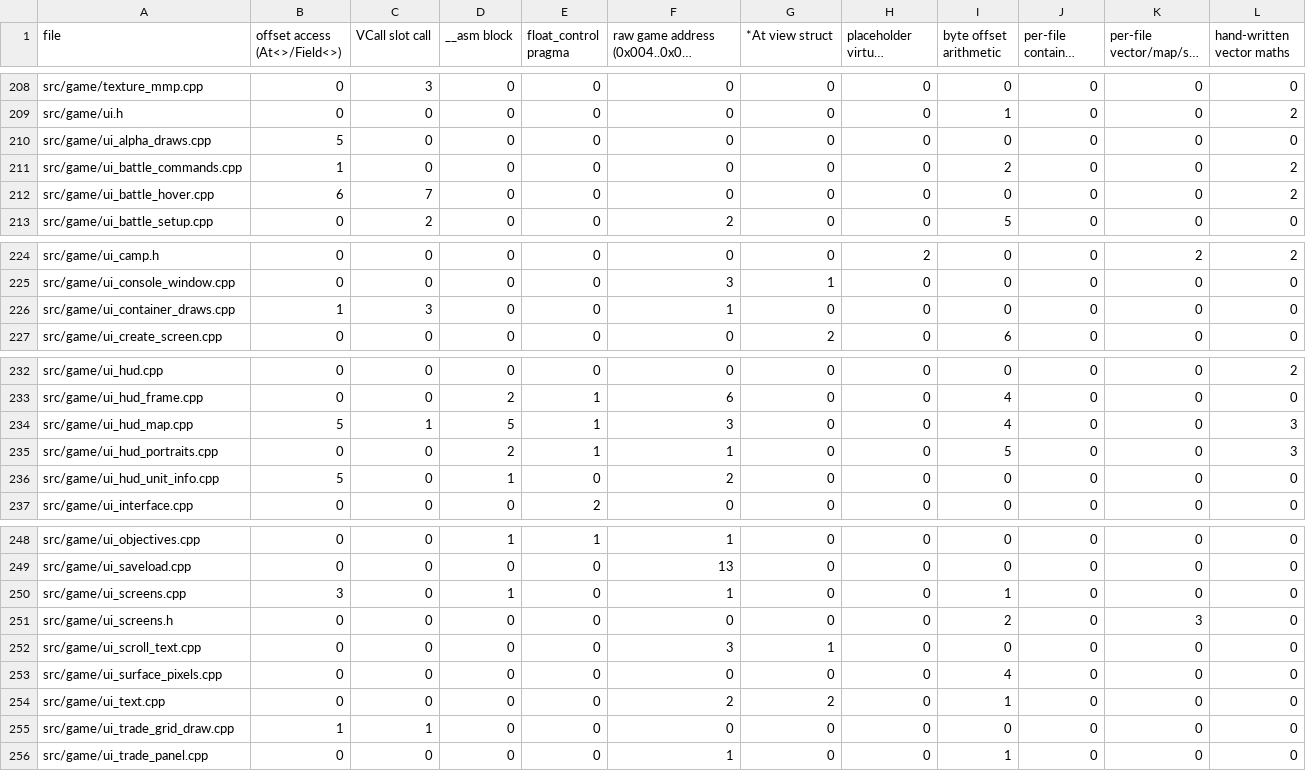
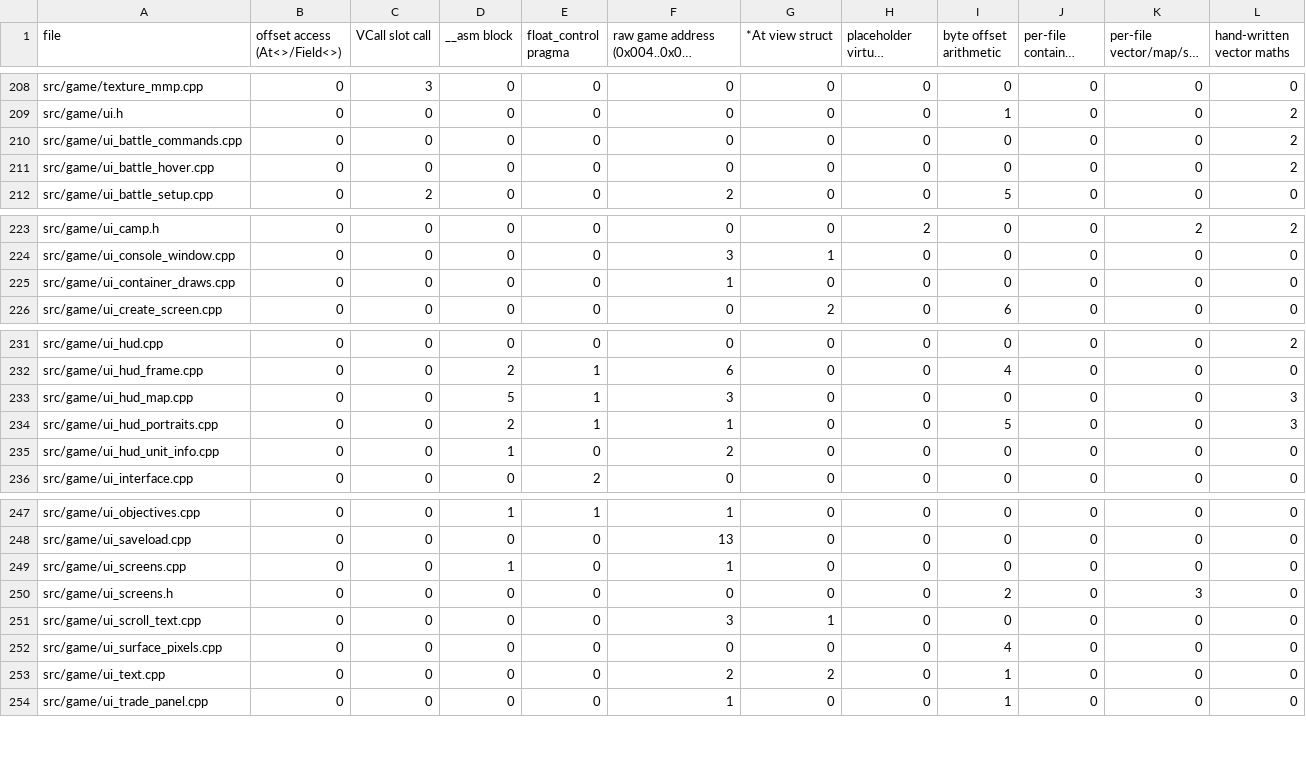
Before and after one commit to DoctorGester/ei-rebuild, a CSV file: config/cleanup_baseline.csv, drawn as a sheet; only a part is shown, gaps mark what is left out; long unchanged cells end in ….

```diff
--- a/config/cleanup_baseline.csv
+++ b/config/cleanup_baseline.csv
@@ -209,5 +209,4 @@ src/game/texture_mmp.cpp,0,3,0,0,0,0,0,0,0,0,0
 src/game/ui.h,0,0,0,0,0,0,0,1,0,0,2
-src/game/ui_alpha_draws.cpp,5,0,0,0,0,0,0,0,0,0,0
-src/game/ui_battle_commands.cpp,1,0,0,0,0,0,0,2,0,0,2
-src/game/ui_battle_hover.cpp,6,7,0,0,0,0,0,0,0,0,2
+src/game/ui_battle_commands.cpp,0,0,0,0,0,0,0,0,0,0,2
+src/game/ui_battle_hover.cpp,0,0,0,0,0,0,0,0,0,0,2
 src/game/ui_battle_setup.cpp,0,2,0,0,2,0,0,5,0,0,0
@@ -225,3 +224,3 @@ src/game/ui_camp.h,0,0,0,0,0,0,2,0,0,2,2
 src/game/ui_console_window.cpp,0,0,0,0,3,1,0,0,0,0,0
-src/game/ui_container_draws.cpp,1,3,0,0,1,0,0,0,0,0,0
+src/game/ui_container_draws.cpp,0,0,0,0,1,0,0,0,0,0,0
 src/game/ui_create_screen.cpp,0,0,0,0,0,2,0,6,0,0,0
@@ -233,5 +232,5 @@ src/game/ui_hud.cpp,0,0,0,0,0,0,0,0,0,0,2
 src/game/ui_hud_frame.cpp,0,0,2,1,6,0,0,4,0,0,0
-src/game/ui_hud_map.cpp,5,1,5,1,3,0,0,4,0,0,3
+src/game/ui_hud_map.cpp,0,0,5,1,3,0,0,0,0,0,3
 src/game/ui_hud_portraits.cpp,0,0,2,1,1,0,0,5,0,0,3
-src/game/ui_hud_unit_info.cpp,5,0,1,0,2,0,0,0,0,0,0
+src/game/ui_hud_unit_info.cpp,0,0,1,0,2,0,0,0,0,0,0
 src/game/ui_interface.cpp,0,0,0,2,0,0,0,0,0,0,0
@@ -249,3 +248,3 @@ src/game/ui_objectives.cpp,0,0,1,1,1,0,0,0,0,0,0
 src/game/ui_saveload.cpp,0,0,0,0,13,0,0,0,0,0,0
-src/game/ui_screens.cpp,3,0,1,0,1,0,0,1,0,0,0
+src/game/ui_screens.cpp,0,0,1,0,1,0,0,0,0,0,0
 src/game/ui_screens.h,0,0,0,0,0,0,0,2,0,3,0
@@ -254,3 +253,2 @@ src/game/ui_surface_pixels.cpp,0,0,0,0,0,0,0,4,0,0,0
 src/game/ui_text.cpp,0,0,0,0,2,2,0,1,0,0,0
-src/game/ui_trade_grid_draw.cpp,1,1,0,0,0,0,0,0,0,0,0
 src/game/ui_trade_panel.cpp,0,0,0,0,1,0,0,1,0,0,0
```
Also changed, not shown: 14 other files.
